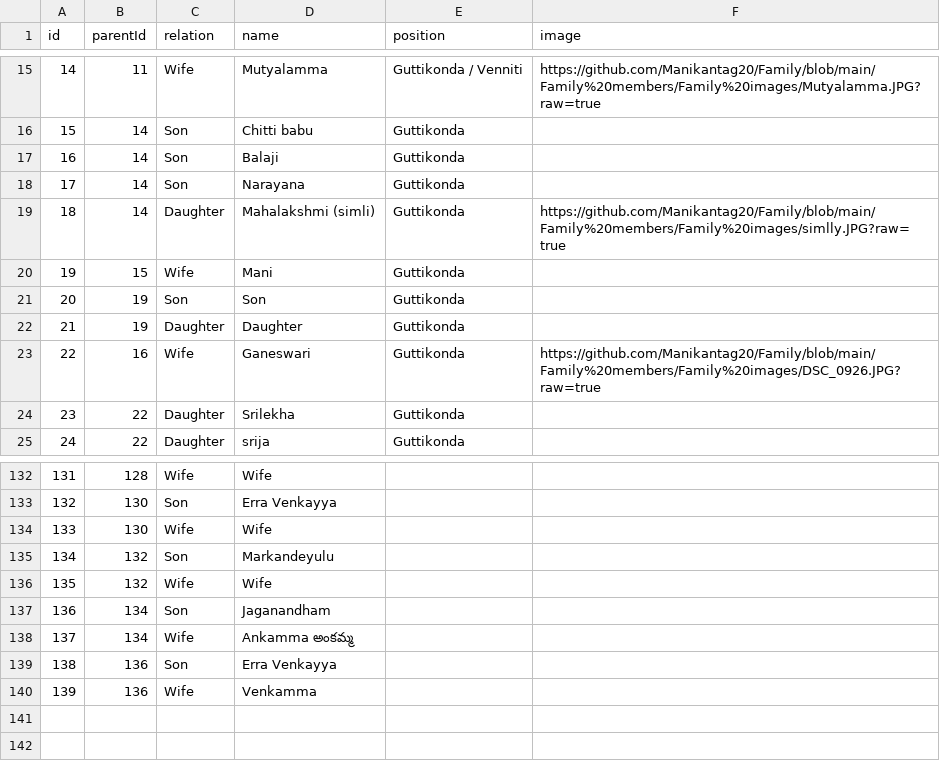
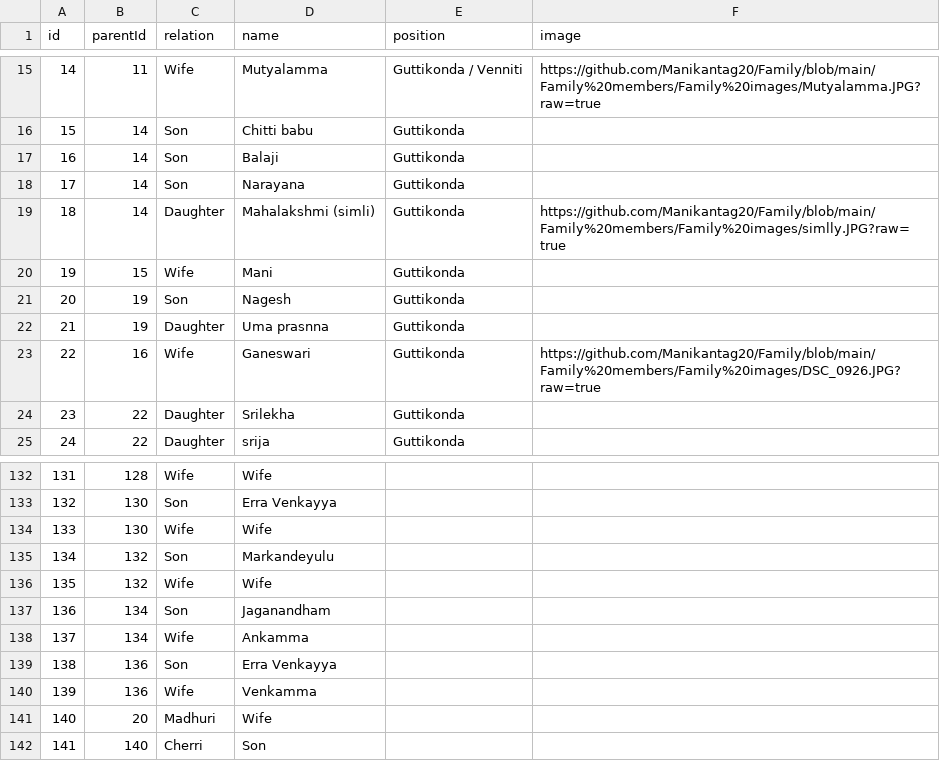
Before and after one commit to Manikantag20/Family, a CSV file: Family members/Mani family details.csv, drawn as a sheet; only a part is shown, gaps mark what is left out; the diff names each change by its address in the sheet, - before the commit and + after, or states it on an @@ line.

Commit message:
Update Mani family details.csv

```diff
--- a/Family members/Mani family details.csv
+++ b/Family members/Mani family details.csv
-D21 (name): Son
+D21 (name): Nagesh
-D22 (name): Daughter
+D22 (name): Uma prasnna
-D138 (name): Ankamma అంకమ్మ
+D138 (name): Ankamma
+row 141: 140 | 20 | Madhuri | Wife
+row 142: 141 | 140 | Cherri | Son
```
